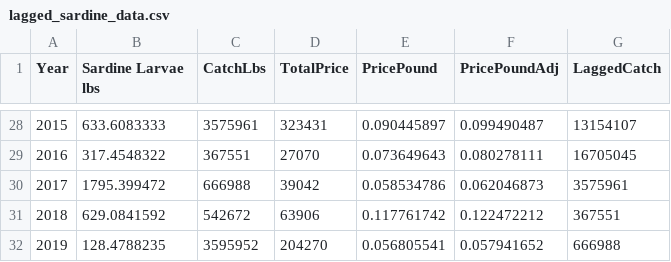
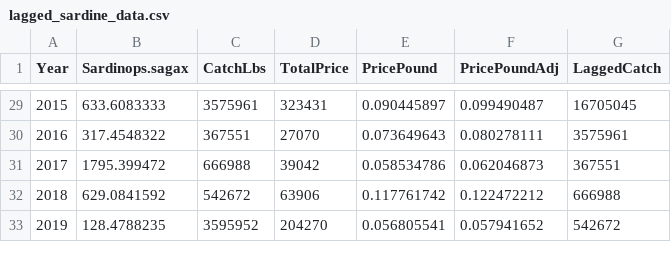
Before and after one commit to reznikovl/calcofi1-book, a CSV file: data/lagged_sardine_data.csv, drawn as a sheet; only a part is shown, gaps mark what is left out; the diff covers the shown part only.

```diff
--- a/data/lagged_sardine_data.csv
+++ b/data/lagged_sardine_data.csv
@@ -1 +1 @@
-Year,Sardine Larvae lbs,CatchLbs,TotalPrice,PricePound,PricePoundAdj,LaggedCatch
+Year,Sardinops.sagax,CatchLbs,TotalPrice,PricePound,PricePoundAdj,LaggedCatch
@@ -28,5 +29,5 @@ Year,Sardine Larvae lbs,CatchLbs,TotalPrice,PricePound,PricePoundAdj,LaggedCatch
-2015,633.6083333,3575961,323431,0.090445897,0.099490487,13154107
-2016,317.4548322,367551,27070,0.073649643,0.080278111,16705045
-2017,1795.399472,666988,39042,0.058534786,0.062046873,3575961
-2018,629.0841592,542672,63906,0.117761742,0.122472212,367551
-2019,128.4788235,3595952,204270,0.056805541,0.057941652,666988
+2015,633.6083333,3575961,323431,0.090445897,0.099490487,16705045
+2016,317.4548322,367551,27070,0.073649643,0.080278111,3575961
+2017,1795.399472,666988,39042,0.058534786,0.062046873,367551
+2018,629.0841592,542672,63906,0.117761742,0.122472212,666988
+2019,128.4788235,3595952,204270,0.056805541,0.057941652,542672
```
Also changed, not shown: 1 added row and 26 edited cells elsewhere in this file, 3 other files.
